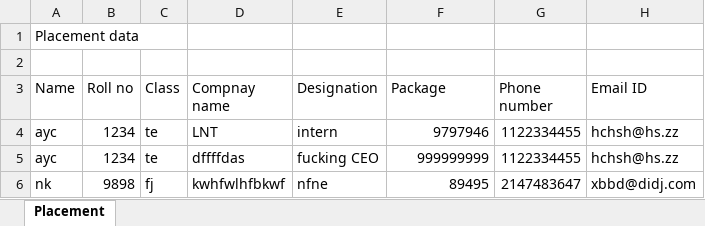
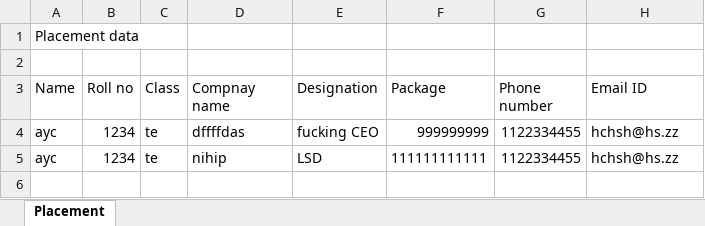
Before and after one commit to nidhip24/CDC, an Excel workbook: doc/placementdata.xlsx, sheet Placement, drawn as a sheet; values as stored, in another font and other column widths than the file's, no borders; removed rows and columns are numbered as before the commit, all else as after; the diff names each change by its address in the sheet, - before the commit and + after, or states it on an @@ line.

Commit message:
major changes
added sem spinner
validation
added sem5
removed membership number
sms and email support
excel support at admin side
video controls
updated database
typos
gradient
pdf upload

```diff
--- a/doc/placementdata.xlsx (sheet Placement)
+++ b/doc/placementdata.xlsx (sheet Placement)
-row 4: ayc | 1234 | te | LNT | intern | 9797946 | 1122334455 | hchsh@hs.zz
-row 6: nk | 9898 | fj | kwhfwlhfbkwf | nfne | 89495 | 2147483647 | xbbd@didj.com
+row 5: ayc | 1234 | te | nihip | LSD | 111111111111 | 1122334455 | hchsh@hs.zz
```
Also changed, not shown: 45 other files.
